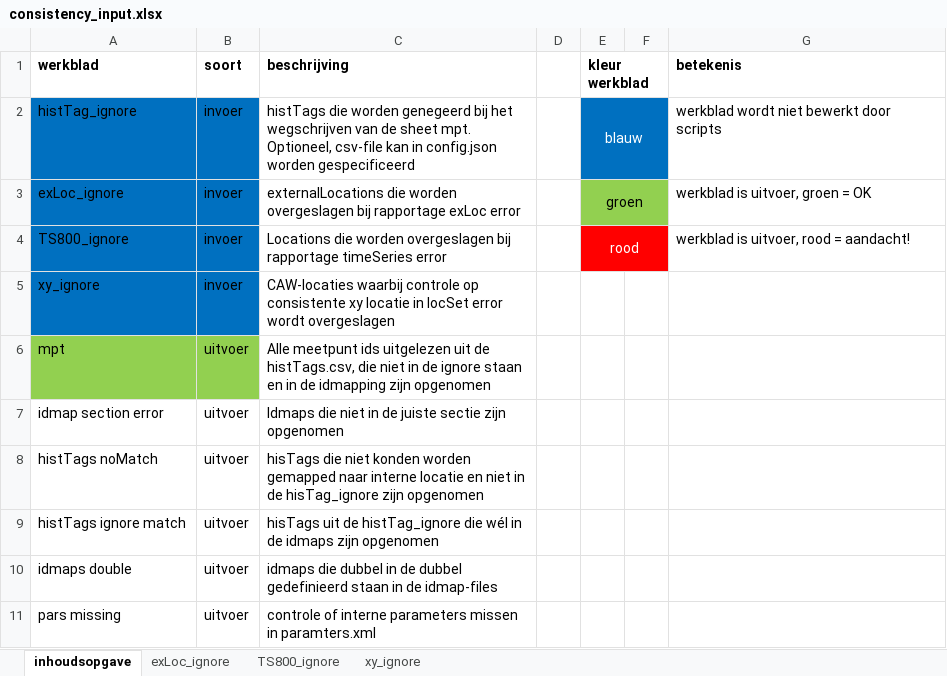
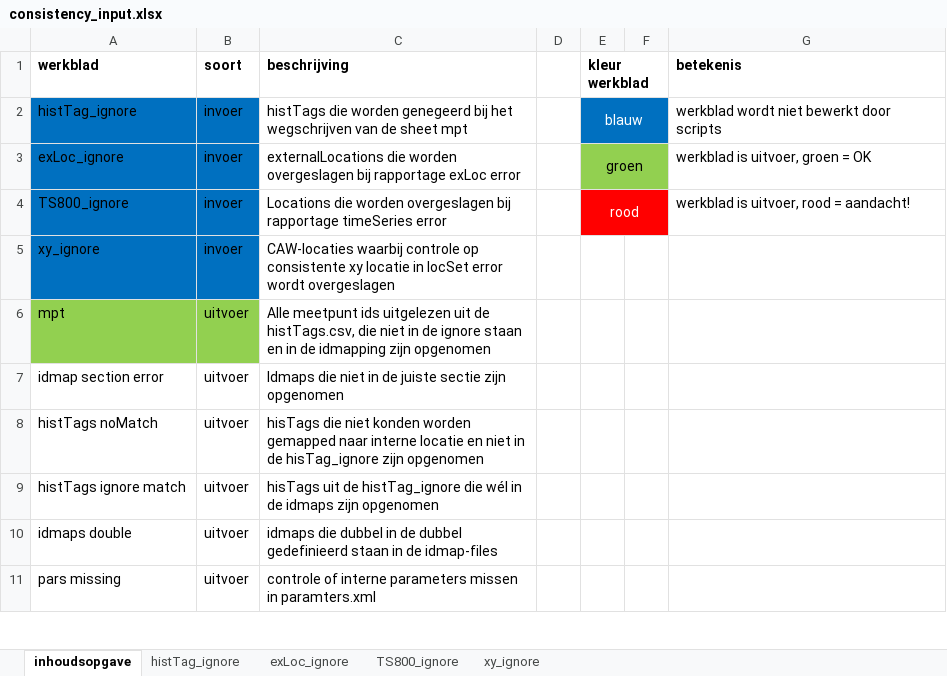
Before and after one commit to hdsr-mid/mptconfig_checker, an Excel workbook: data/input/consistency_input.xlsx, sheet inhoudsopgave, drawn as a sheet; only a part is shown; values as stored, in another font and other column widths than the file's, no borders; the diff names each change by its address in the sheet, - before the commit and + after, or states it on an @@ line.

```diff
--- a/data/input/consistency_input.xlsx (sheet inhoudsopgave)
+++ b/data/input/consistency_input.xlsx (sheet inhoudsopgave)
+sheet tab: histTag_ignore
-C2 (beschrijving): …de sheet mpt. Optioneel, csv-file kan in config.json worden gespecificeerd
+C2 (beschrijving): …de sheet mpt
-F2 fill: none
+F2 fill: #0070C0
-F3 fill: none
+F3 fill: #92D050
-F4 fill: none
+F4 fill: #FF0000
```
Also changed, not shown: 3 other files.
